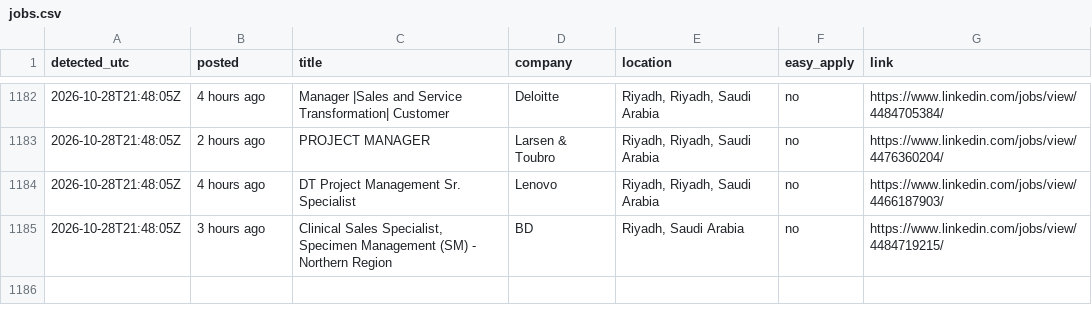
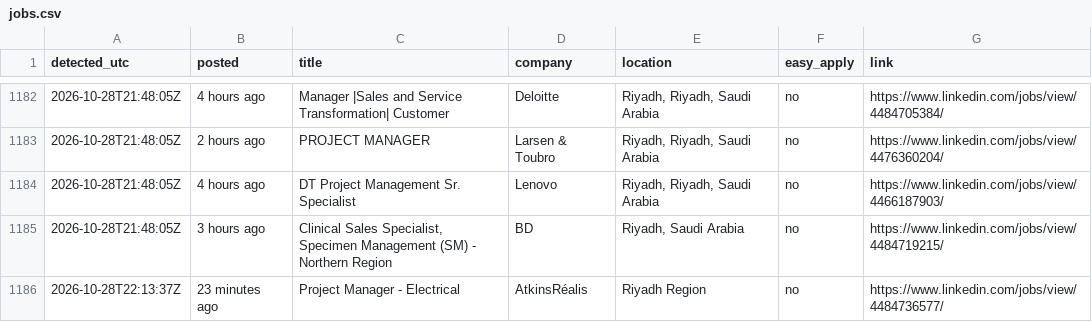
Before and after one commit to Refaatahmed47/linkedin-job-alert, a CSV file: jobs.csv, drawn as a sheet; only a part is shown, gaps mark what is left out.

```diff
--- a/jobs.csv
+++ b/jobs.csv
@@ -1185 +1185,2 @@ detected_utc,posted,title,company,location,easy_apply,link
 2026-10-28T21:48:05Z,3 hours ago,"Clinical Sales Specialist, Specimen Management (SM) - Northern Region",BD,"Riyadh, Saudi Arabia",no,https://www.linkedin.com/jobs/view/4484719215/
+2026-10-28T22:13:37Z,23 minutes ago,Project Manager - Electrical,AtkinsRéalis,Riyadh Region,no,https://www.linkedin.com/jobs/view/4484736577/
```
Also changed, not shown: 2 other files.
